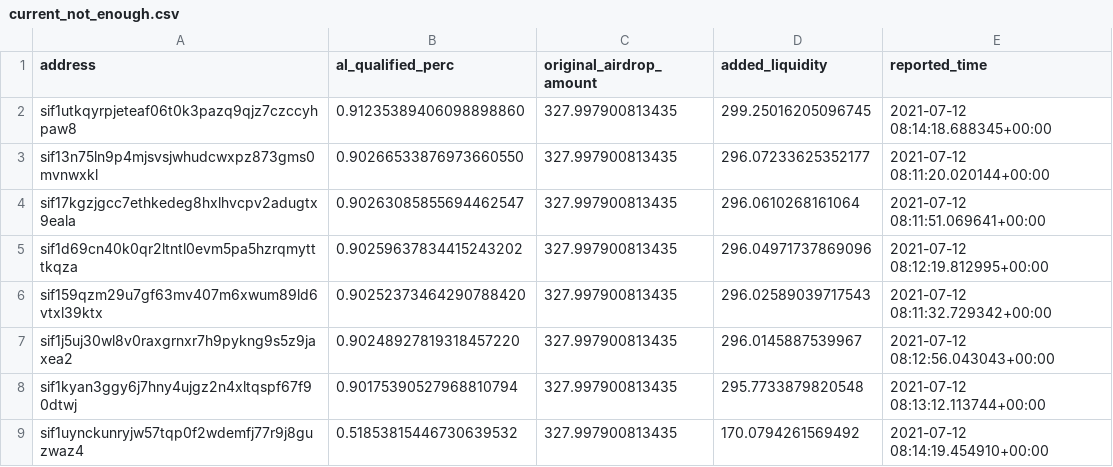
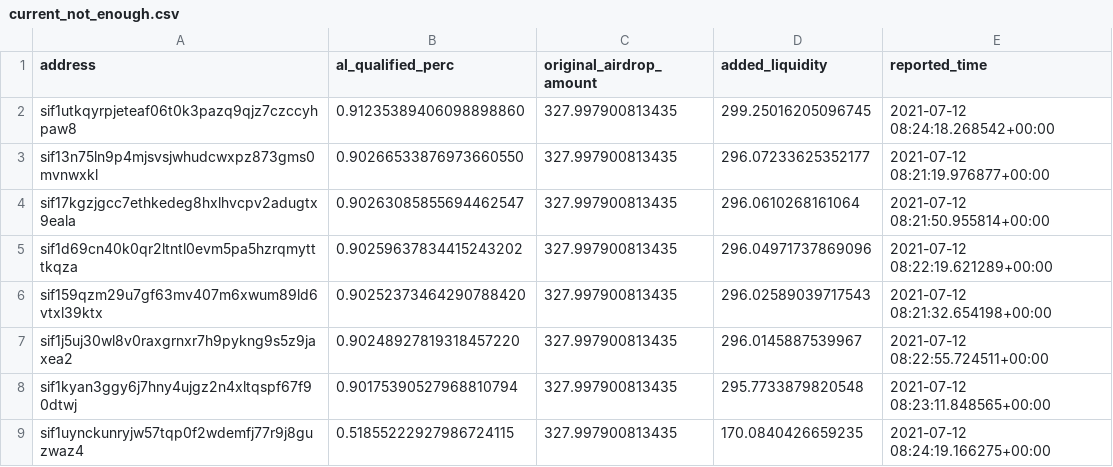
Before and after one commit to Sifchain/airdrop, a CSV file: extracts/current_not_enough.csv, drawn as a sheet.

```diff
--- a/extracts/current_not_enough.csv
+++ b/extracts/current_not_enough.csv
@@ -1,9 +1,9 @@
 address,al_qualified_perc,original_airdrop_amount,added_liquidity,reported_time
-sif1utkqyrpjeteaf06t0k3pazq9qjz7czccyhpaw8,0.91235389406098898860,327.997900813435,299.25016205096745,2021-07-12 08:14:18.688345+00:00
-sif13n75ln9p4mjsvsjwhudcwxpz873gms0mvnwxkl,0.90266533876973660550,327.997900813435,296.07233625352177,2021-07-12 08:11:20.020144+00:00
-sif17kgzjgcc7ethkedeg8hxlhvcpv2adugtx9eala,0.90263085855694462547,327.997900813435,296.0610268161064,2021-07-12 08:11:51.069641+00:00
-sif1d69cn40k0qr2ltntl0evm5pa5hzrqmytttkqza,0.90259637834415243202,327.997900813435,296.04971737869096,2021-07-12 08:12:19.812995+00:00
-sif159qzm29u7gf63mv407m6xwum89ld6vtxl39ktx,0.90252373464290788420,327.997900813435,296.02589039717543,2021-07-12 08:11:32.729342+00:00
-sif1j5uj30wl8v0raxgrnxr7h9pykng9s5z9jaxea2,0.90248927819318457220,327.997900813435,296.0145887539967,2021-07-12 08:12:56.043043+00:00
-sif1kyan3ggy6j7hny4ujgz2n4xltqspf67f90dtwj,0.90175390527968810794,327.997900813435,295.7733879820548,2021-07-12 08:13:12.113744+00:00
-sif1uynckunryjw57tqp0f2wdemfj77r9j8guzwaz4,0.51853815446730639532,327.997900813435,170.0794261569492,2021-07-12 08:14:19.454910+00:00
+sif1utkqyrpjeteaf06t0k3pazq9qjz7czccyhpaw8,0.91235389406098898860,327.997900813435,299.25016205096745,2021-07-12 08:24:18.268542+00:00
+sif13n75ln9p4mjsvsjwhudcwxpz873gms0mvnwxkl,0.90266533876973660550,327.997900813435,296.07233625352177,2021-07-12 08:21:19.976877+00:00
+sif17kgzjgcc7ethkedeg8hxlhvcpv2adugtx9eala,0.90263085855694462547,327.997900813435,296.0610268161064,2021-07-12 08:21:50.955814+00:00
+sif1d69cn40k0qr2ltntl0evm5pa5hzrqmytttkqza,0.90259637834415243202,327.997900813435,296.04971737869096,2021-07-12 08:22:19.621289+00:00
+sif159qzm29u7gf63mv407m6xwum89ld6vtxl39ktx,0.90252373464290788420,327.997900813435,296.02589039717543,2021-07-12 08:21:32.654198+00:00
+sif1j5uj30wl8v0raxgrnxr7h9pykng9s5z9jaxea2,0.90248927819318457220,327.997900813435,296.0145887539967,2021-07-12 08:22:55.724511+00:00
+sif1kyan3ggy6j7hny4ujgz2n4xltqspf67f90dtwj,0.90175390527968810794,327.997900813435,295.7733879820548,2021-07-12 08:23:11.848565+00:00
+sif1uynckunryjw57tqp0f2wdemfj77r9j8guzwaz4,0.51855222927986724115,327.997900813435,170.0840426659235,2021-07-12 08:24:19.166275+00:00
```
Also changed, not shown: extracts/current_qualified.csv, extracts/no_action_since_airdrop.csv, 1 other file.
